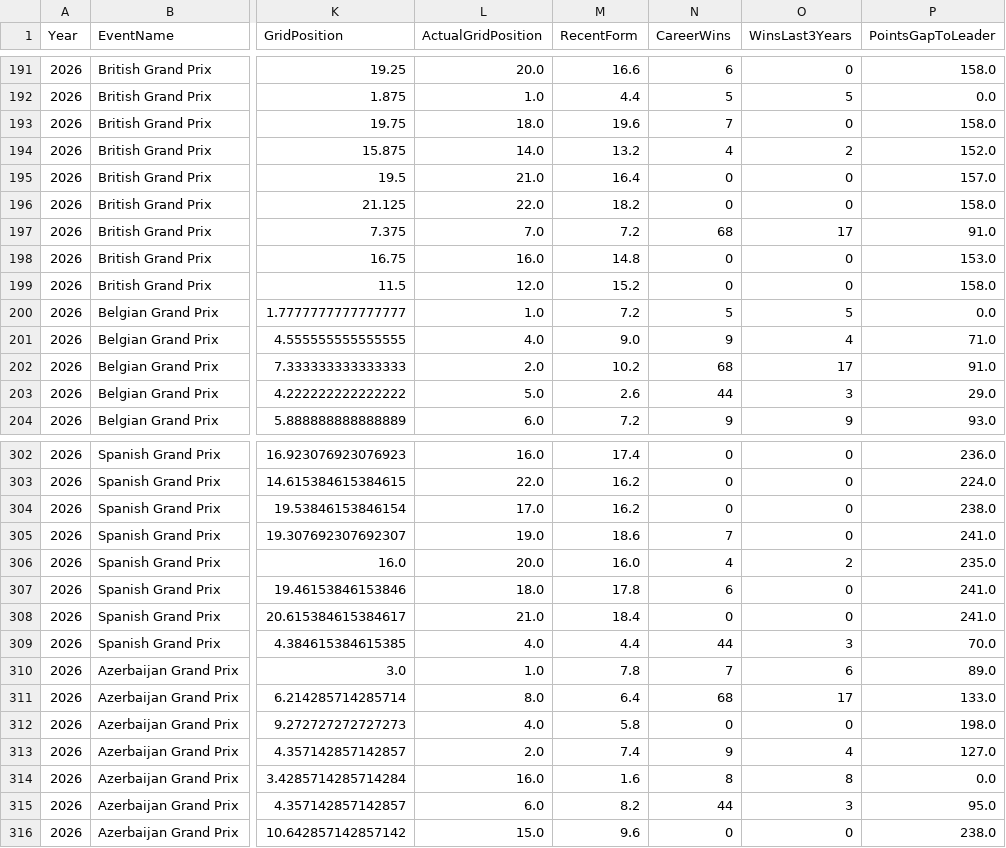
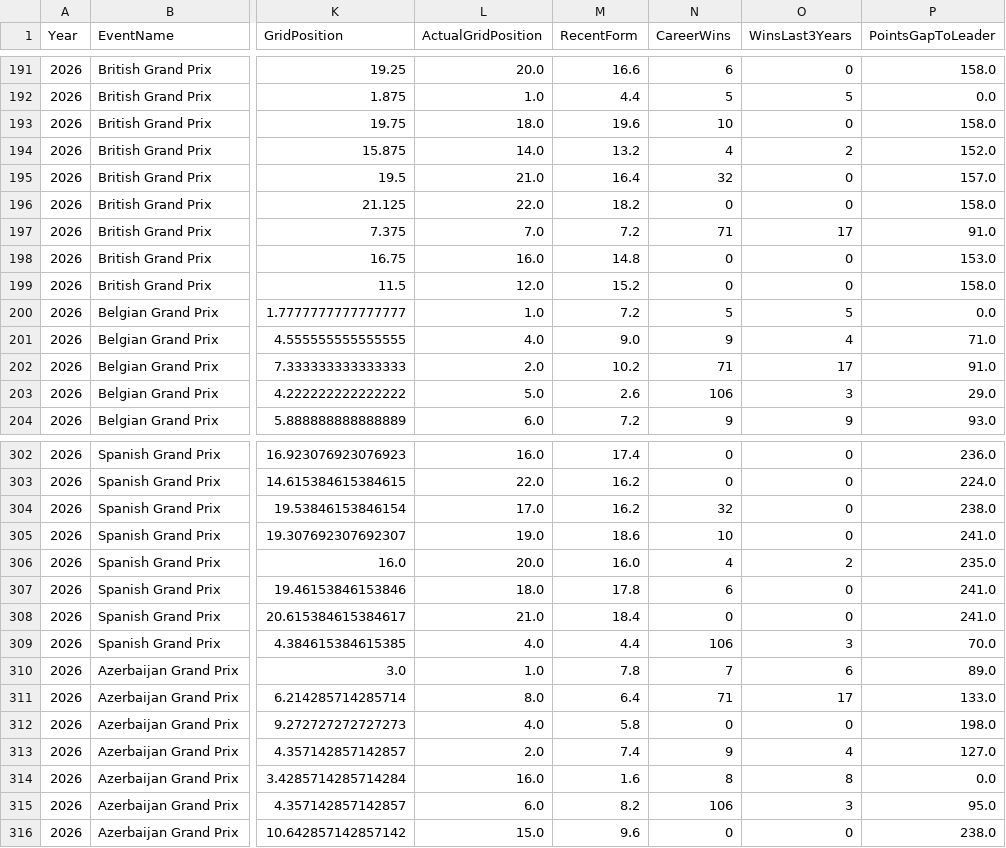
Before and after one commit to NihalErnest89/Formula-Forecast, a CSV file: data/test_data.csv, drawn as a sheet; only a part is shown, gaps mark what is left out; the diff covers the shown part only; the diff names each change by its address in the sheet, - before the commit and + after, or states it on an @@ line.

```diff
--- a/data/test_data.csv
+++ b/data/test_data.csv
-N193 (CareerWins): 7
+N193 (CareerWins): 10
-N195 (CareerWins): 0
+N195 (CareerWins): 32
-N197 (CareerWins): 68
+N197 (CareerWins): 71
-N202 (CareerWins): 68
+N202 (CareerWins): 71
-N203 (CareerWins): 44
+N203 (CareerWins): 106
-N304 (CareerWins): 0
+N304 (CareerWins): 32
-N305 (CareerWins): 7
+N305 (CareerWins): 10
-N309 (CareerWins): 44
+N309 (CareerWins): 106
-N311 (CareerWins): 68
+N311 (CareerWins): 71
-N315 (CareerWins): 44
+N315 (CareerWins): 106
```
Also changed, not shown: 54 edited cells elsewhere in this file, data/training_data.csv, 31 other files.
